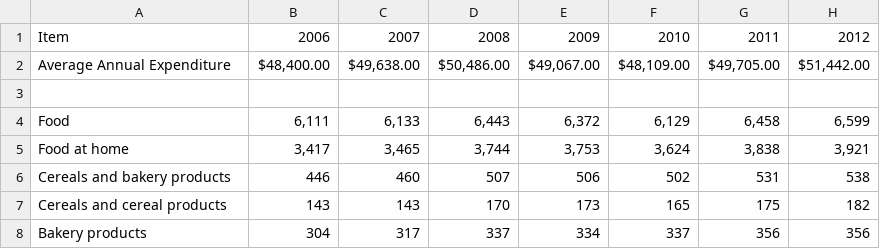
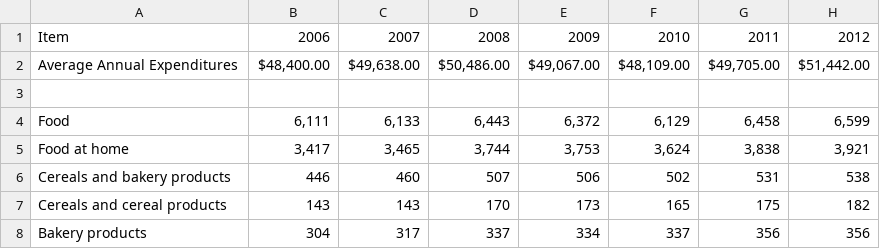
Before and after one commit to bwarzel/research-project, a CSV file: data/original/consumer06csv.csv, drawn as a sheet; only a part is shown.

```diff
--- a/data/original/consumer06csv.csv
+++ b/data/original/consumer06csv.csv
@@ -1,3 +1,3 @@
 Item,2006,2007,2008,2009,2010,2011,2012
-Average Annual Expenditure ,"$48,400.00","$49,638.00","$50,486.00","$49,067.00","$48,109.00","$49,705.00","$51,442.00"
+Average Annual Expenditures,"$48,400.00","$49,638.00","$50,486.00","$49,067.00","$48,109.00","$49,705.00","$51,442.00"
 ,,,,,,,
```
Also changed, not shown: data/original/consumer13csv.csv, 7 other files.
